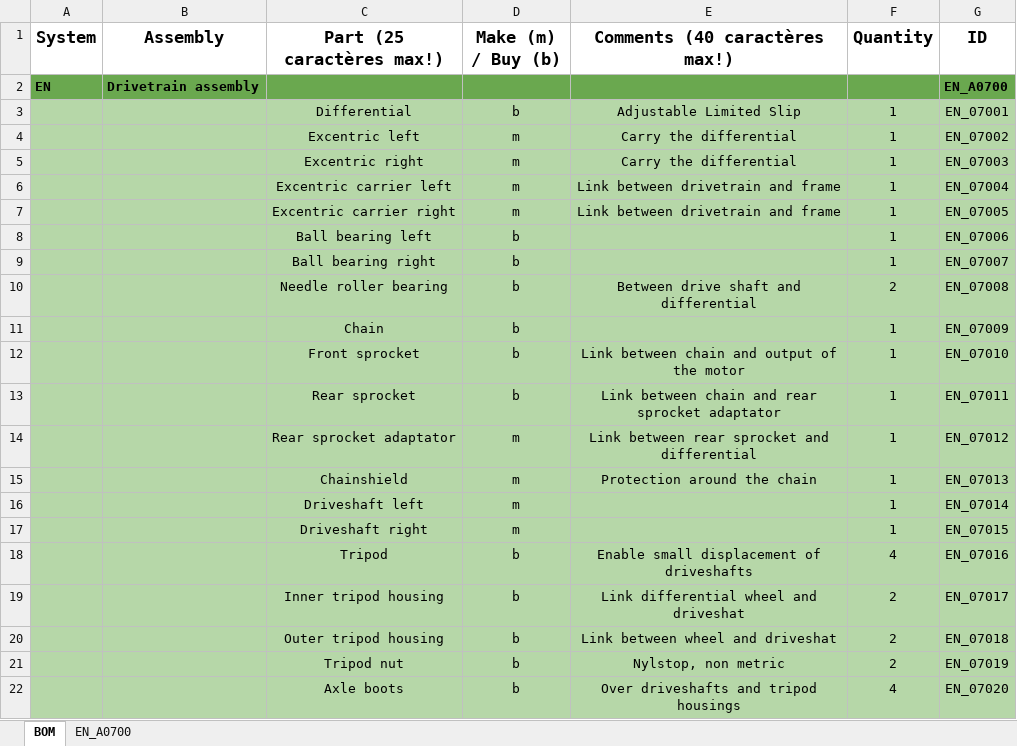
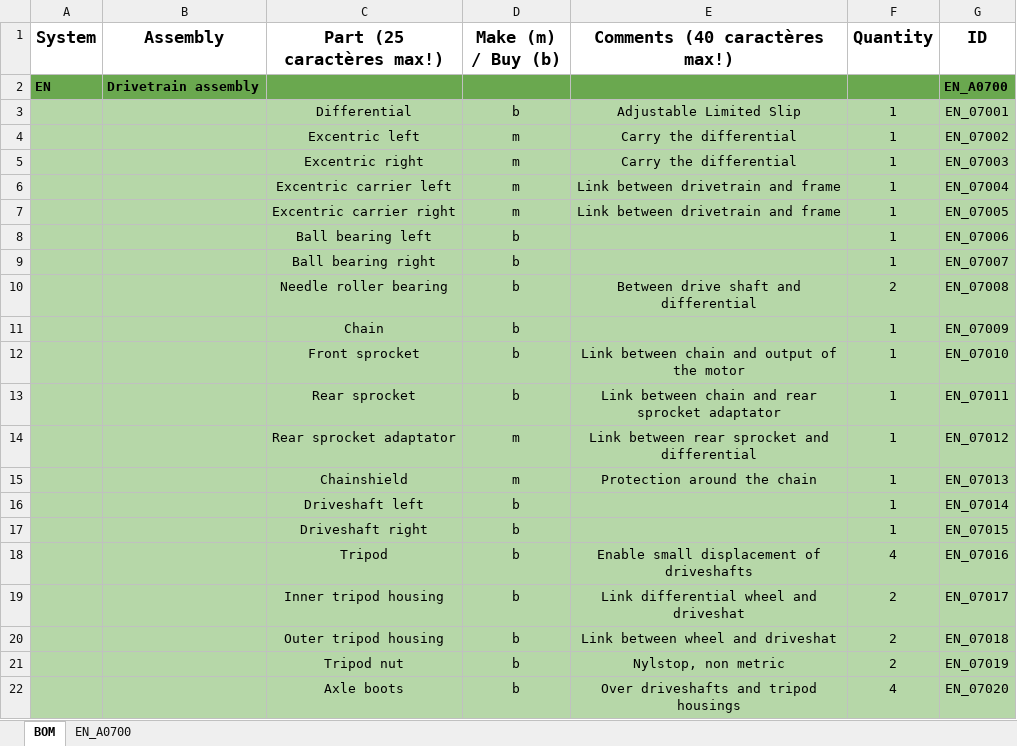
Before and after one commit to EOSCogniton/STUF2019, an Excel workbook: CR - Cost Report/BOM/EN/ENA0700.xlsx, sheet BOM, drawn as a sheet; values as stored, in another font and other column widths than the file's, no borders; the diff names each change by its address in the sheet, - before the commit and + after, or states it on an @@ line.

```diff
--- a/CR - Cost Report/BOM/EN/ENA0700.xlsx (sheet BOM)
+++ b/CR - Cost Report/BOM/EN/ENA0700.xlsx (sheet BOM)
-D16:D17 (Make (m) / Buy (b)): m
+D16:D17 (Make (m) / Buy (b)): b
```
Also changed, not shown: sheet EN_A0700.
